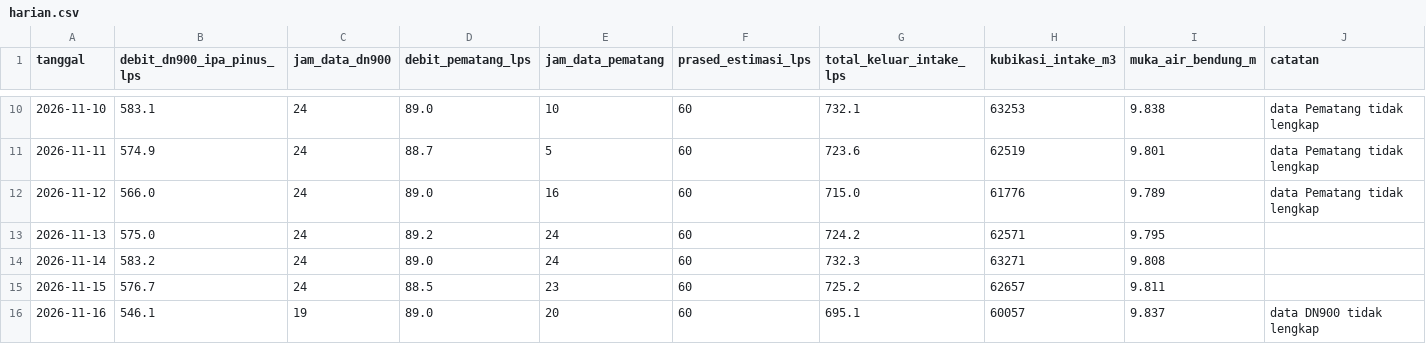
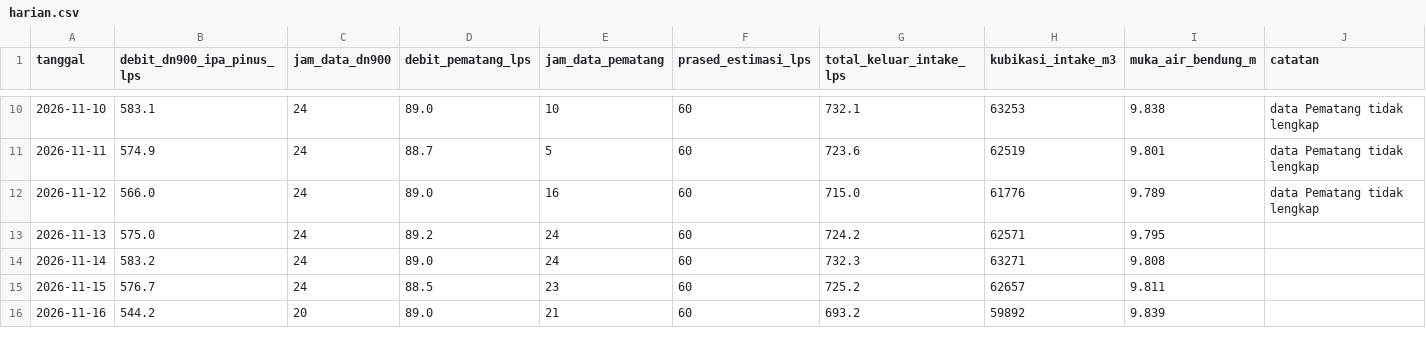
Before and after one commit to BPAMBanjarbakula/SkematikSPAM, a CSV file: harian.csv, drawn as a sheet; only a part is shown, gaps mark what is left out.

Commit message:
Data flowmeter 2026-11-16T11:26:28Z

```diff
--- a/harian.csv
+++ b/harian.csv
@@ -15,2 +15,2 @@ tanggal,debit_dn900_ipa_pinus_lps,jam_data_dn900,debit_pematang_lps,jam_data_pem
 2026-11-15,576.7,24,88.5,23,60,725.2,62657,9.811,
-2026-11-16,546.1,19,89.0,20,60,695.1,60057,9.837,data DN900 tidak lengkap
+2026-11-16,544.2,20,89.0,21,60,693.2,59892,9.839,
```
Also changed, not shown: 1 other file.
